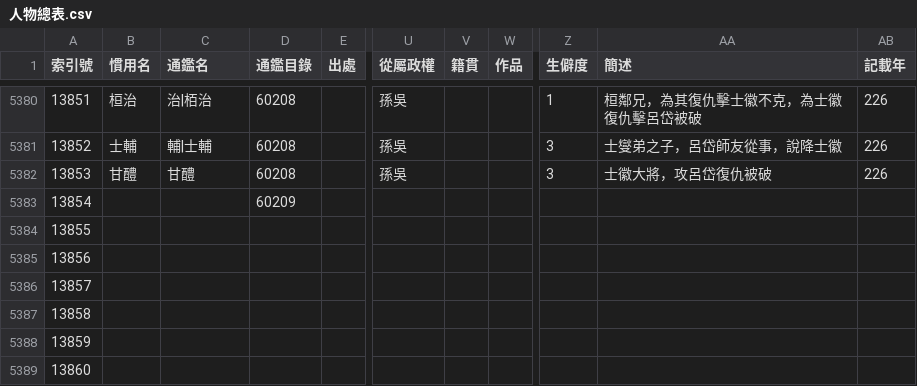
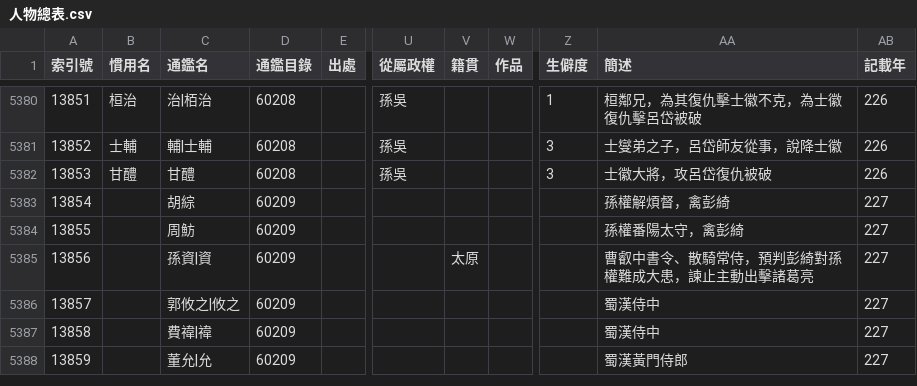
Before and after one commit to gamefang/zizhitongjian, a CSV file: 1_主要數據/人物總表.csv, drawn as a sheet; only a part is shown, gaps mark what is left out; removed rows and columns are numbered as before the commit, all else as after; rows hold the shown columns only; the diff covers the shown part only; the diff names each change by its address in the sheet, - before the commit and + after, or states it on an @@ line.

```diff
--- a/1_主要數據/人物總表.csv
+++ b/1_主要數據/人物總表.csv
-row 5383: 13854 |  |  | 60209
@@ column A (索引號) renumbered between rows 5383 and 5388 @@
-C5383 (通鑑名): (empty)
+C5383 (通鑑名): 胡綜
-D5383:D5388 (通鑑目錄): (empty)
+D5383:D5388 (通鑑目錄): 60209
-AA5383 (簡述): (empty)
+AA5383 (簡述): 孫權解煩督，禽彭綺
-AB5383:AB5388 (記載年): (empty)
+AB5383:AB5388 (記載年): 227
-C5384 (通鑑名): (empty)
+C5384 (通鑑名): 周魴
-AA5384 (簡述): (empty)
+AA5384 (簡述): 孫權番陽太守，禽彭綺
-C5385 (通鑑名): (empty)
+C5385 (通鑑名): 孫資|資
-V5385 (籍貫): (empty)
+V5385 (籍貫): 太原
-AA5385 (簡述): (empty)
+AA5385 (簡述): 曹叡中書令、散騎常侍，預判彭綺對孫權難成大患，諫止主動出擊諸葛亮
-C5386 (通鑑名): (empty)
+C5386 (通鑑名): 郭攸之|攸之
-AA5386:AA5387 (簡述): (empty)
+AA5386:AA5387 (簡述): 蜀漢侍中
-C5387 (通鑑名): (empty)
+C5387 (通鑑名): 費禕|禕
-C5388 (通鑑名): (empty)
+C5388 (通鑑名): 董允|允
-AA5388 (簡述): (empty)
+AA5388 (簡述): 蜀漢黃門侍郎
```
Also changed, not shown: 6 added rows and 22 edited cells elsewhere in this file, 1 other file.
